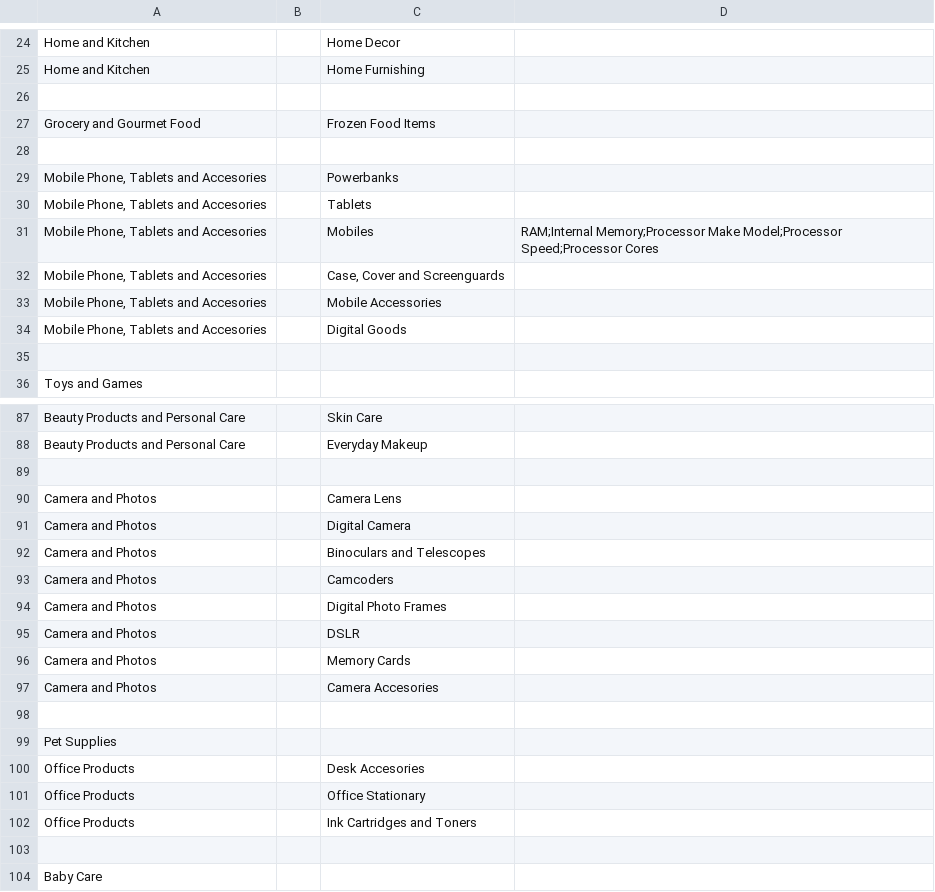
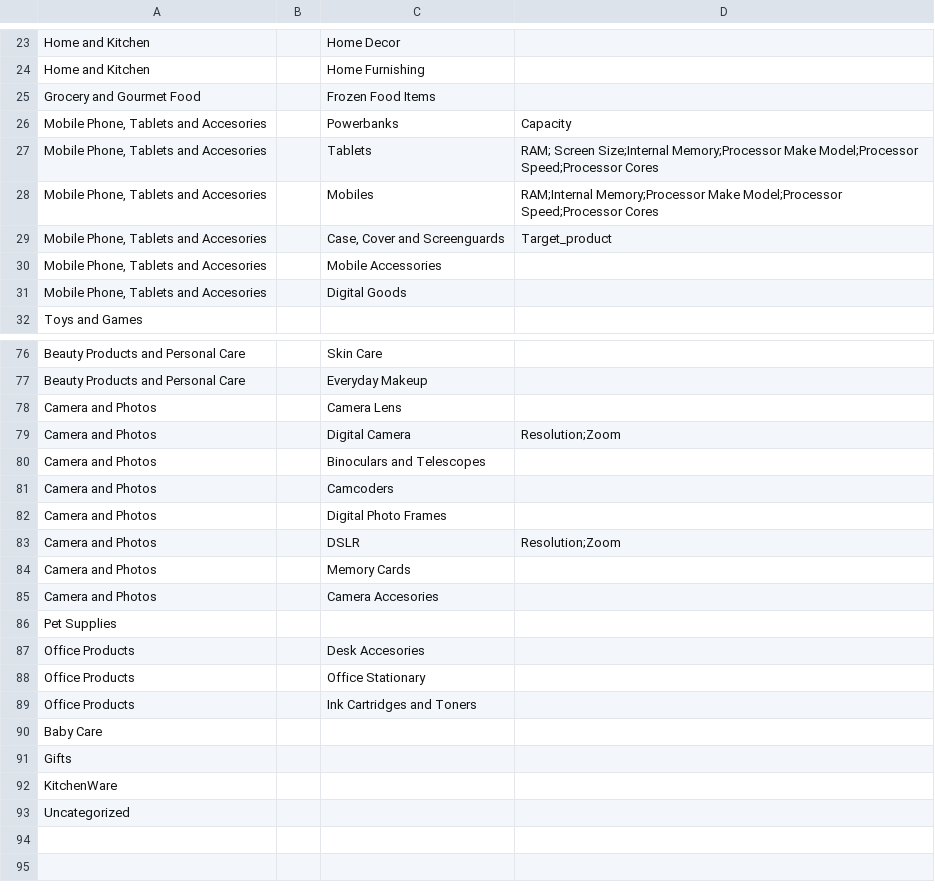
Before and after one commit to mohitt008/dg_score, a CSV file: cataloguing_ui/data/category_attrs_mapping.csv, drawn as a sheet; only a part is shown, gaps mark what is left out; the shorter side is filled out with more unchanged rows; the diff covers the shown part only.

```diff
--- a/cataloguing_ui/data/category_attrs_mapping.csv
+++ b/cataloguing_ui/data/category_attrs_mapping.csv
@@ -25,12 +24,9 @@ Home and Kitchen,,Home Decor,
 Home and Kitchen,,Home Furnishing,
-,,,
 Grocery and Gourmet Food,,Frozen Food Items,
-,,,
-"Mobile Phone, Tablets and Accesories",,Powerbanks,
-"Mobile Phone, Tablets and Accesories",,Tablets,
+"Mobile Phone, Tablets and Accesories",,Powerbanks,Capacity
+"Mobile Phone, Tablets and Accesories",,Tablets,RAM; Screen Size;Internal Memory;Processor Make Model;Processor Speed;Processor Cores
 "Mobile Phone, Tablets and Accesories",,Mobiles,RAM;Internal Memory;Processor Make Model;Processor Speed;Processor Cores
-"Mobile Phone, Tablets and Accesories",,"Case, Cover and Screenguards",
+"Mobile Phone, Tablets and Accesories",,"Case, Cover and Screenguards",Target_product
 "Mobile Phone, Tablets and Accesories",,Mobile Accessories,
 "Mobile Phone, Tablets and Accesories",,Digital Goods,
-,,,
 Toys and Games,,,
@@ -88,5 +77,4 @@ Beauty Products and Personal Care,,Skin Care,
 Beauty Products and Personal Care,,Everyday Makeup,
-,,,
 Camera and Photos,,Camera Lens,
-Camera and Photos,,Digital Camera,
+Camera and Photos,,Digital Camera,Resolution;Zoom
 Camera and Photos,,Binoculars and Telescopes,
@@ -94,6 +82,5 @@ Camera and Photos,,Camcoders,
 Camera and Photos,,Digital Photo Frames,
-Camera and Photos,,DSLR,
+Camera and Photos,,DSLR,Resolution;Zoom
 Camera and Photos,,Memory Cards,
 Camera and Photos,,Camera Accesories,
-,,,
 Pet Supplies,,,
@@ -102,3 +89,2 @@ Office Products,,Office Stationary,
 Office Products,,Ink Cartridges and Toners,
-,,,
 Baby Care,,,
```
Also changed, not shown: 2 added rows, 10 removed rows and 11 edited cells elsewhere in this file, 2 other files.
